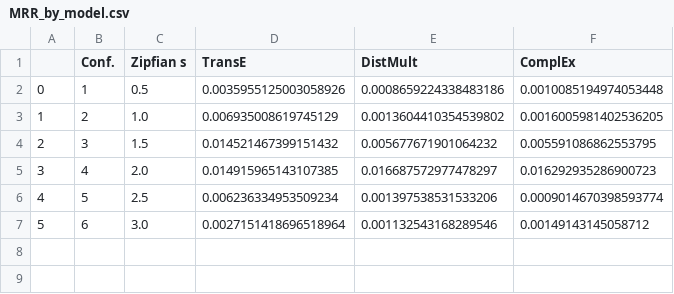
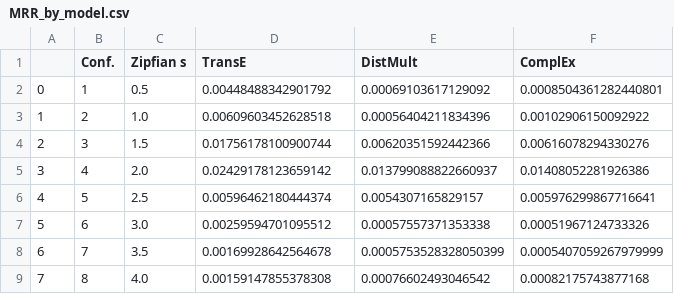
Before and after one commit to MiguelECruz/KGResearch, a CSV file: dataframes/MRR_by_model.csv, drawn as a sheet.

```diff
--- a/dataframes/MRR_by_model.csv
+++ b/dataframes/MRR_by_model.csv
@@ -1,7 +1,9 @@
 ,Conf.,Zipfian s,TransE,DistMult,ComplEx
-0,1,0.5,0.0035955125003058926,0.0008659224338483186,0.0010085194974053448
-1,2,1.0,0.006935008619745129,0.0013604410354539802,0.0016005981402536205
-2,3,1.5,0.014521467399151432,0.005677671901064232,0.005591086862553795
-3,4,2.0,0.014915965143107385,0.016687572977478297,0.016292935286900723
-4,5,2.5,0.006236334953509234,0.001397538531533206,0.0009014670398593774
-5,6,3.0,0.0027151418696518964,0.001132543168289546,0.00149143145058712
+0,1,0.5,0.00448488342901792,0.00069103617129092,0.0008504361282440801
+1,2,1.0,0.00609603452628518,0.00056404211834396,0.00102906150092922
+2,3,1.5,0.01756178100900744,0.00620351592442366,0.00616078294330276
+3,4,2.0,0.02429178123659142,0.013799088822660937,0.01408052281926386
+4,5,2.5,0.00596462180444374,0.0054307165829157,0.005976299867716641
+5,6,3.0,0.00259594701095512,0.00057557371353338,0.00051967124733326
+6,7,3.5,0.00169928642564678,0.0005753528328050399,0.0005407059267979999
+7,8,4.0,0.00159147855378308,0.00076602493046542,0.00082175743877168
```
Also changed, not shown: dataframes/ComplEx_results.csv, dataframes/Hits100_by_model.csv, 1 other file.
